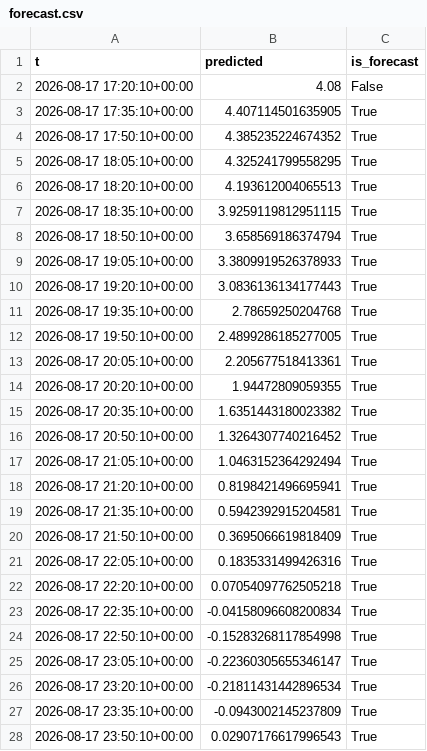
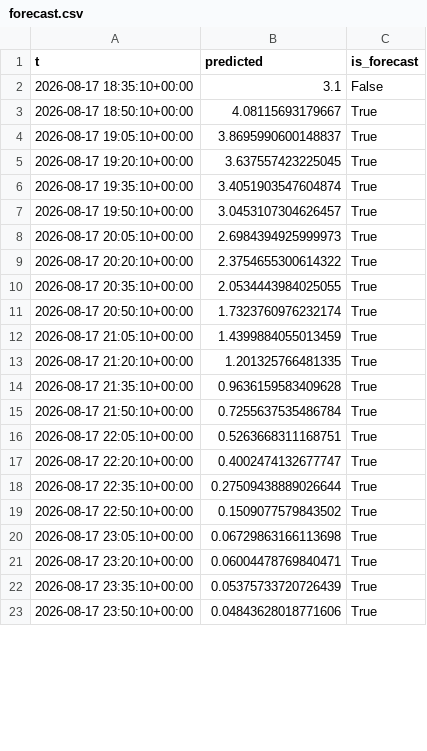
Before and after one commit to richardmhuse/do-not-hit-the-bridge-V2, a CSV file: data/processed/forecast.csv, drawn as a sheet; only a part is shown; the diff covers the shown part only.

```diff
--- a/data/processed/forecast.csv
+++ b/data/processed/forecast.csv
@@ -1,28 +1,23 @@
 t,predicted,is_forecast
-2026-08-17 17:20:10+00:00,4.08,False
-2026-08-17 17:35:10+00:00,4.407114501635905,True
-2026-08-17 17:50:10+00:00,4.385235224674352,True
-2026-08-17 18:05:10+00:00,4.325241799558295,True
-2026-08-17 18:20:10+00:00,4.193612004065513,True
-2026-08-17 18:35:10+00:00,3.9259119812951115,True
-2026-08-17 18:50:10+00:00,3.658569186374794,True
-2026-08-17 19:05:10+00:00,3.3809919526378933,True
-2026-08-17 19:20:10+00:00,3.0836136134177443,True
-2026-08-17 19:35:10+00:00,2.78659250204768,True
-2026-08-17 19:50:10+00:00,2.4899286185277005,True
-2026-08-17 20:05:10+00:00,2.205677518413361,True
-2026-08-17 20:20:10+00:00,1.94472809059355,True
-2026-08-17 20:35:10+00:00,1.6351443180023382,True
-2026-08-17 20:50:10+00:00,1.3264307740216452,True
-2026-08-17 21:05:10+00:00,1.0463152364292494,True
-2026-08-17 21:20:10+00:00,0.8198421496695941,True
-2026-08-17 21:35:10+00:00,0.5942392915204581,True
-2026-08-17 21:50:10+00:00,0.3695066619818409,True
-2026-08-17 22:05:10+00:00,0.1835331499426316,True
-2026-08-17 22:20:10+00:00,0.07054097762505218,True
-2026-08-17 22:35:10+00:00,-0.04158096608200834,True
-2026-08-17 22:50:10+00:00,-0.15283268117854998,True
-2026-08-17 23:05:10+00:00,-0.22360305655346147,True
-2026-08-17 23:20:10+00:00,-0.21811431442896534,True
-2026-08-17 23:35:10+00:00,-0.0943002145237809,True
-2026-08-17 23:50:10+00:00,0.02907176617996543,True
+2026-08-17 18:35:10+00:00,3.1,False
+2026-08-17 18:50:10+00:00,4.08115693179667,True
+2026-08-17 19:05:10+00:00,3.8695990600148837,True
+2026-08-17 19:20:10+00:00,3.637557423225045,True
+2026-08-17 19:35:10+00:00,3.4051903547604874,True
+2026-08-17 19:50:10+00:00,3.0453107304626457,True
+2026-08-17 20:05:10+00:00,2.6984394925999973,True
+2026-08-17 20:20:10+00:00,2.3754655300614322,True
+2026-08-17 20:35:10+00:00,2.0534443984025055,True
+2026-08-17 20:50:10+00:00,1.7323760976232174,True
+2026-08-17 21:05:10+00:00,1.4399884055013459,True
+2026-08-17 21:20:10+00:00,1.201325766481335,True
+2026-08-17 21:35:10+00:00,0.9636159583409628,True
+2026-08-17 21:50:10+00:00,0.7255637535486784,True
+2026-08-17 22:05:10+00:00,0.5263668311168751,True
+2026-08-17 22:20:10+00:00,0.4002474132677747,True
+2026-08-17 22:35:10+00:00,0.27509438889026644,True
+2026-08-17 22:50:10+00:00,0.1509077579843502,True
+2026-08-17 23:05:10+00:00,0.06729863166113698,True
+2026-08-17 23:20:10+00:00,0.06004478769840471,True
+2026-08-17 23:35:10+00:00,0.05375733720726439,True
+2026-08-17 23:50:10+00:00,0.04843628018771606,True
```
Also changed, not shown: 5 added rows and 118 edited cells elsewhere in this file, data/raw/lunar.csv, data/raw/measured.csv, 39 other files.
